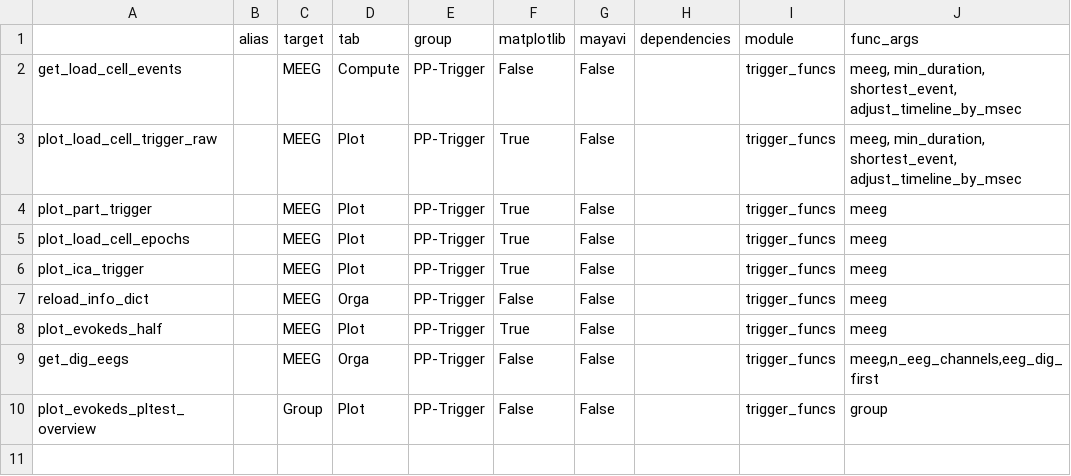
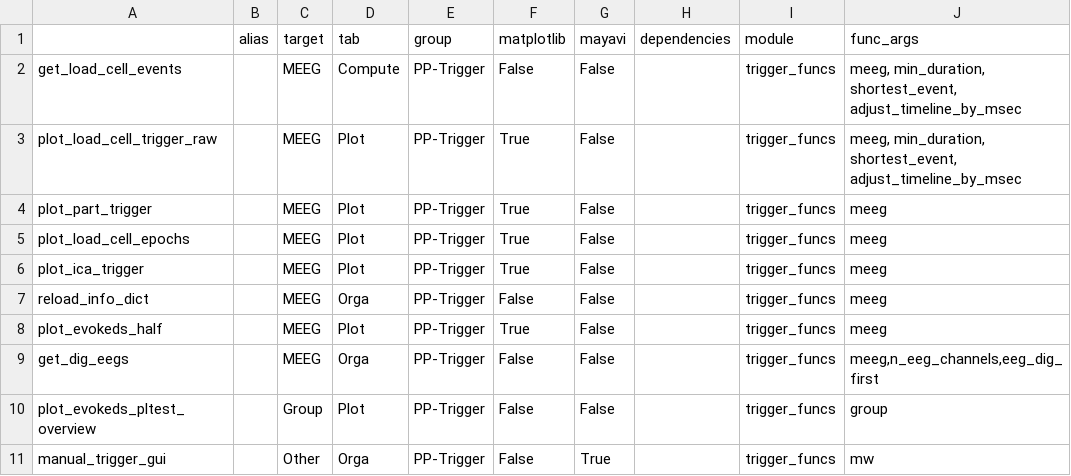
Before and after one commit to marsipu/trigger_funcs, a CSV file: trigger_funcs_functions.csv, drawn as a sheet; the diff names each change by its address in the sheet, - before the commit and + after, or states it on an @@ line.

Commit message:
TriggerGui fixing

```diff
--- a/trigger_funcs_functions.csv
+++ b/trigger_funcs_functions.csv
+row 11: manual_trigger_gui |  | Other | Orga | PP-Trigger | False | True |  | trigger_funcs | mw
```
Also changed, not shown: 1 other file.
